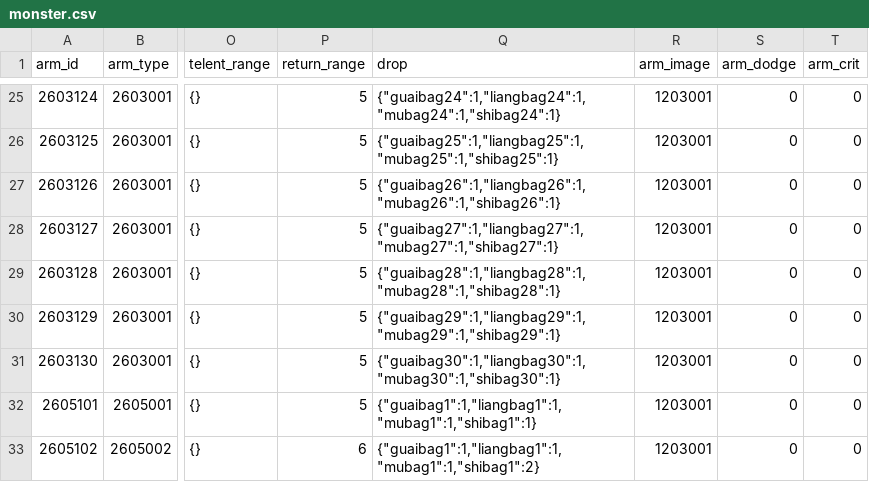
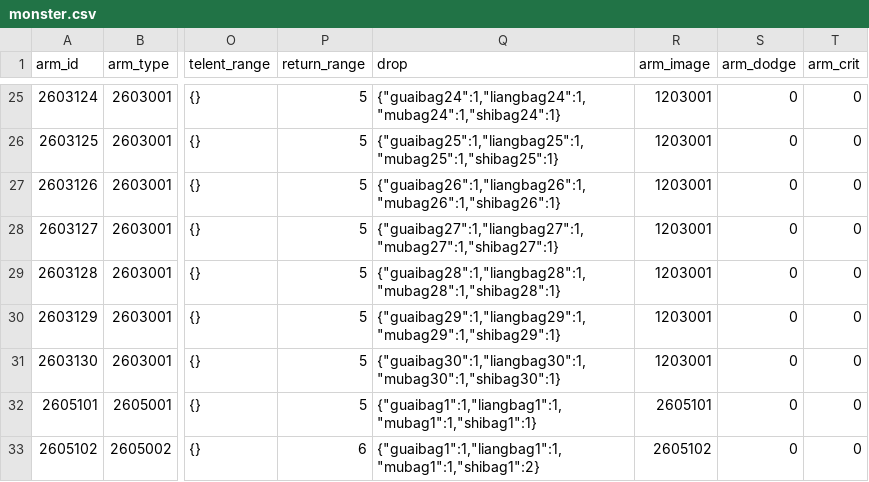
Before and after one commit to kspine/solution_pk, a CSV file: etc/poseidon/empery_center_data/monster.csv, drawn as a sheet; only a part is shown, gaps mark what is left out; the diff names each change by its address in the sheet, - before the commit and + after, or states it on an @@ line.

```diff
--- a/etc/poseidon/empery_center_data/monster.csv
+++ b/etc/poseidon/empery_center_data/monster.csv
-R32 (arm_image): 1203001
+R32 (arm_image): 2605101
-R33 (arm_image): 1203001
+R33 (arm_image): 2605102
```
Also changed, not shown: etc/poseidon/empery_center_data/CN.csv, etc/poseidon/empery_center_data/arm_interval.csv.
